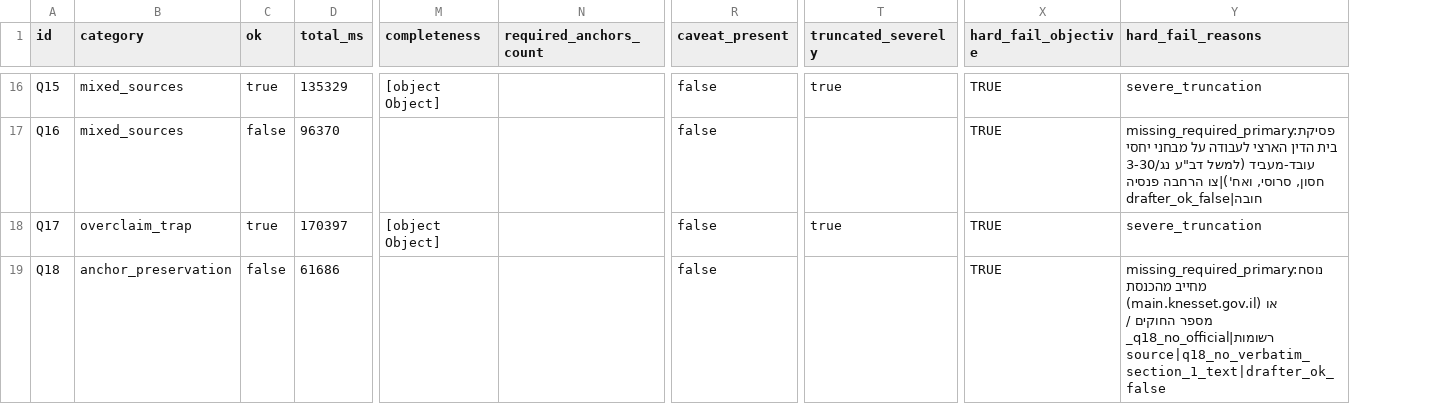
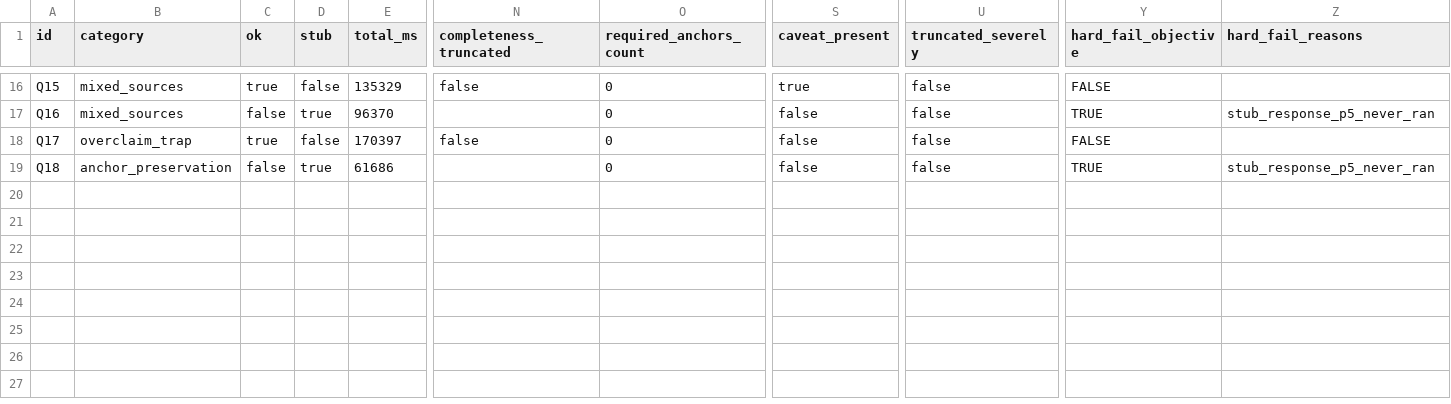
Before and after one commit to ofekgrinshpon/citation-wizard-ai, a CSV file: reports/quality-audit/scoring-sheet.csv, drawn as a sheet; only a part is shown, gaps mark what is left out; removed rows and columns are numbered as before the commit, all else as after; the diff covers the shown part only; the diff names each change by its address in the sheet, - before the commit and + after, or states it on an @@ line.

```diff
--- a/reports/quality-audit/scoring-sheet.csv
+++ b/reports/quality-audit/scoring-sheet.csv
+column D (stub), rows 16-19: false | true | false | true
-column M (completeness), rows 16-18: [object Object] |  | [object Object]
+column N (completeness_truncated), rows 16-18: false |  | false
-O16:O19 (required_anchors_count): (empty)
+O16:O19 (required_anchors_count): 0
-S16 (caveat_present): false
+S16 (caveat_present): true
-U16 (truncated_severely): true
+U16 (truncated_severely): false
-Y16 (hard_fail_objective): TRUE
+Y16 (hard_fail_objective): FALSE
-Z16 (hard_fail_reasons): severe_truncation
+Z16 (hard_fail_reasons): (empty)
-U17 (truncated_severely): (empty)
+U17 (truncated_severely): false
-Z17 (hard_fail_reasons): missing_required_primary:פסיקת בית הדין הארצי לעבודה על מבחני יחסי עובד-מעביד (למשל דב"ע נג/3-30 חסון, סרוסי, ואח')|צו הרחבה פנסיה חובה|drafter_ok_false
+Z17 (hard_fail_reasons): stub_response_p5_never_ran
-U18 (truncated_severely): true
+U18 (truncated_severely): false
-Y18 (hard_fail_objective): TRUE
+Y18 (hard_fail_objective): FALSE
-Z18 (hard_fail_reasons): severe_truncation
+Z18 (hard_fail_reasons): (empty)
-U19 (truncated_severely): (empty)
+U19 (truncated_severely): false
-Z19 (hard_fail_reasons): missing_required_primary:נוסח מחייב מהכנסת (main.knesset.gov.il) או מספר החוקים / רשומות|q18_no_official_source|q18_no_verbatim_section_1_text|drafter_ok_false
+Z19 (hard_fail_reasons): stub_response_p5_never_ran
```
Also changed, not shown: 60 edited cells elsewhere in this file, 1 other file.
